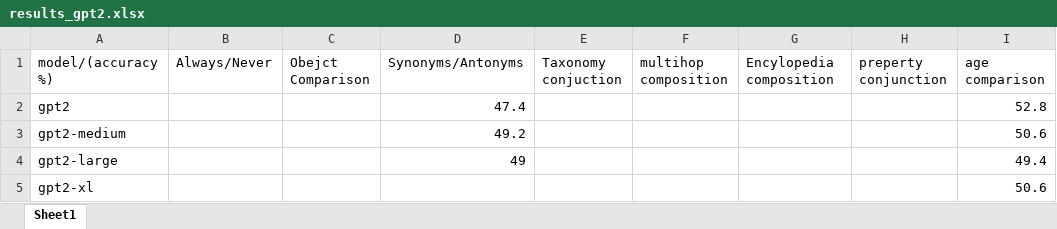
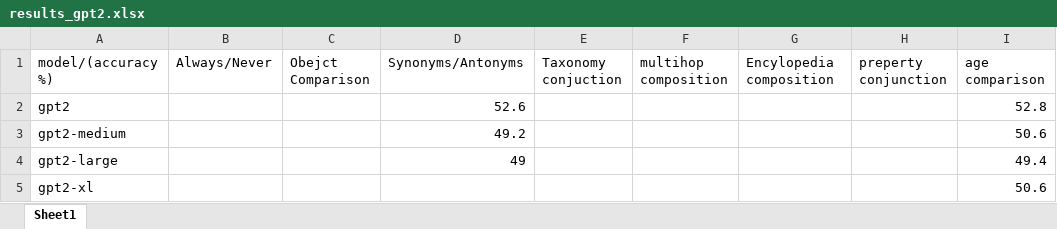
Before and after one commit to NamrataRShivagunde/oLMpics, an Excel workbook: oLMpics/results_gpt2.xlsx, sheet Sheet1, drawn as a sheet; values as stored, in another font and other column widths than the file's, no borders; the diff names each change by its address in the sheet, - before the commit and + after, or states it on an @@ line.

```diff
--- a/oLMpics/results_gpt2.xlsx (sheet Sheet1)
+++ b/oLMpics/results_gpt2.xlsx (sheet Sheet1)
-D2 (Synonyms/Antonyms): 47.4
+D2 (Synonyms/Antonyms): 52.6
```
